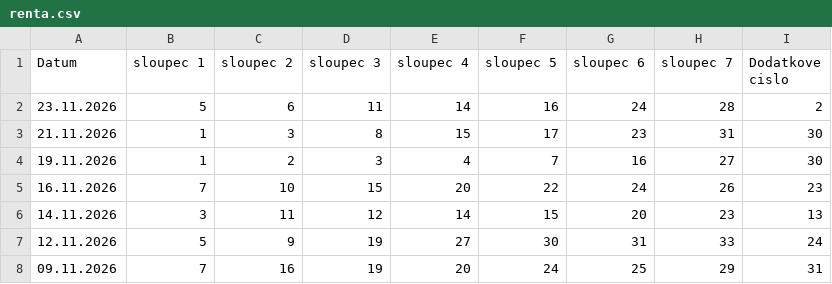
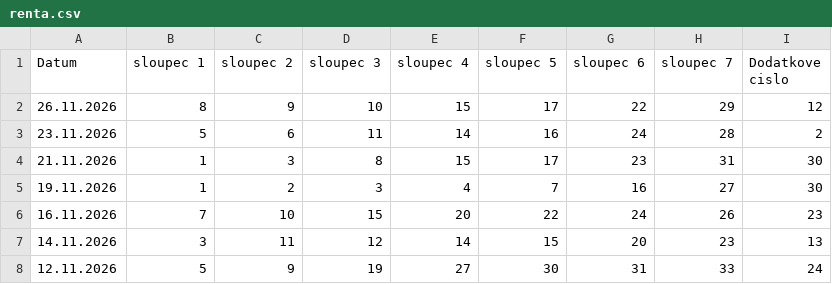
Before and after one commit to jerry00769/Renta, a CSV file: renta.csv, drawn as a sheet; only a part is shown; the shorter side is filled out with more unchanged rows.

```diff
--- a/renta.csv
+++ b/renta.csv
@@ -1,2 +1,3 @@
 Datum;sloupec 1;sloupec 2;sloupec 3;sloupec 4;sloupec 5;sloupec 6;sloupec 7;Dodatkove cislo
+26.11.2026;8;9;10;15;17;22;29;12
 23.11.2026;5;6;11;14;16;24;28;2
```
